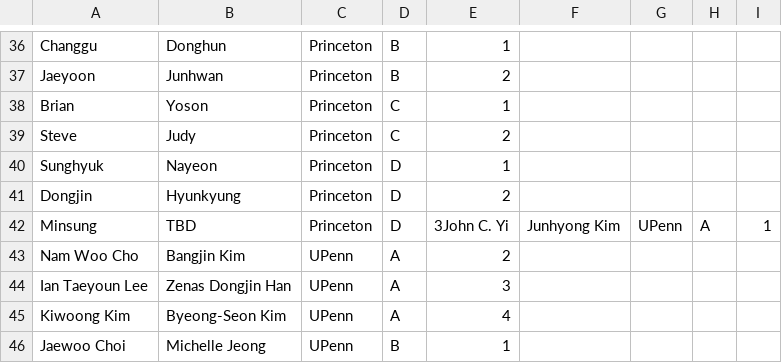
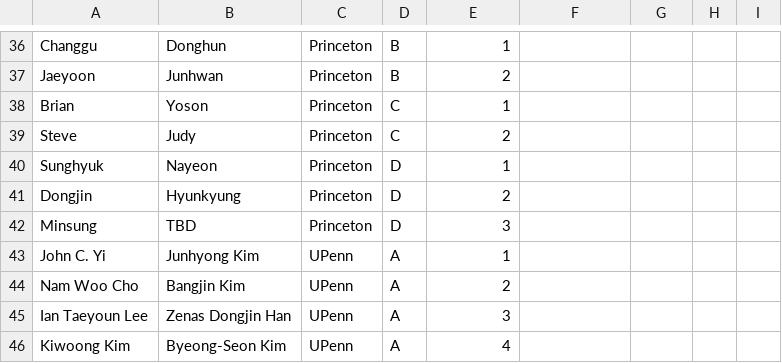
Before and after one commit to donghun2018/tennis1, a CSV file: all_schools.csv, drawn as a sheet; only a part is shown, gaps mark what is left out; the shorter side is filled out with more unchanged rows; the diff names each change by its address in the sheet, - before the commit and + after, or states it on an @@ line.

```diff
--- a/all_schools.csv
+++ b/all_schools.csv
-E42: 3John C. Yi
+E42: 3
-F42: Junhyong Kim
+F42: (empty)
-G42: UPenn
+G42: (empty)
-H42: A
+H42: (empty)
-I42: 1
+I42: (empty)
+row 43: John C. Yi | Junhyong Kim | UPenn | A | 1
```
Also changed, not shown: princeton.csv.
